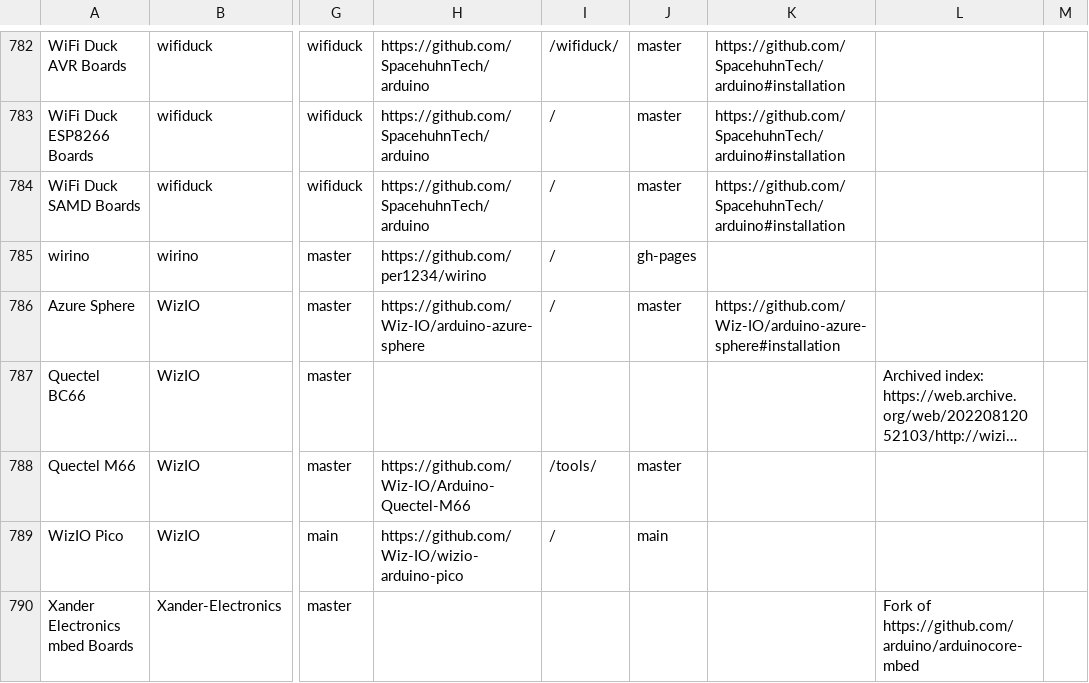
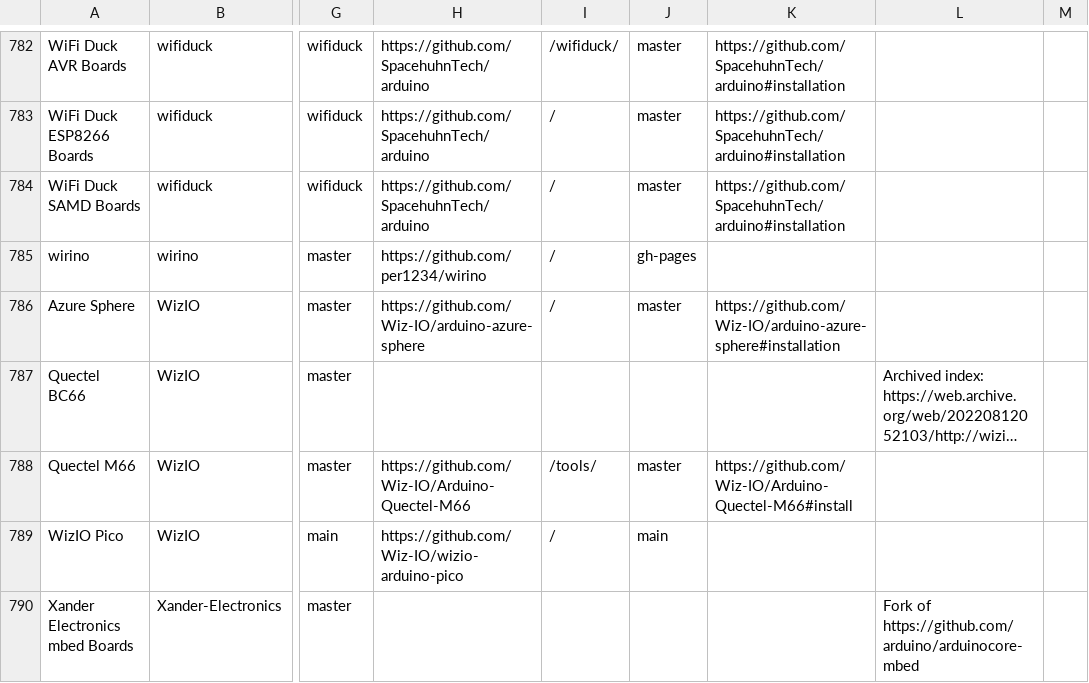
Before and after one commit to per1234/inoplatforms, a TSV file: ino-hardware-package-list.tsv, drawn as a sheet; only a part is shown, gaps mark what is left out; long unchanged cells end in …; the diff names each change by its address in the sheet, - before the commit and + after, or states it on an @@ line.

Commit message:
Add installation reference for `WizIO:m66`

```diff
--- a/ino-hardware-package-list.tsv
+++ b/ino-hardware-package-list.tsv
-K788: (empty)
+K788: https://github.com/Wiz-IO/Arduino-Quectel-M66#install
```
